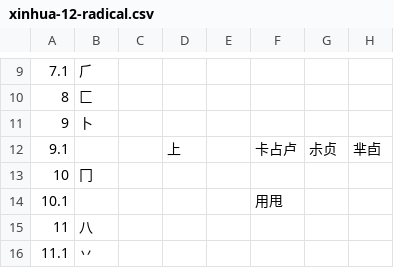
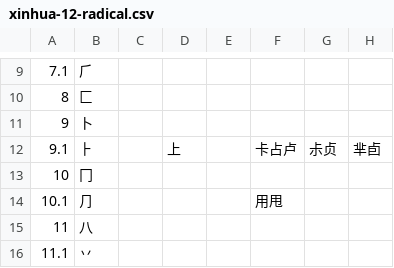
Before and after one commit to nowar-fonts/radical, a CSV file: data-src/xinhua-12-radical.csv, drawn as a sheet; only a part is shown, gaps mark what is left out; the diff names each change by its address in the sheet, - before the commit and + after, or states it on an @@ line.

Commit message:
up

```diff
--- a/data-src/xinhua-12-radical.csv
+++ b/data-src/xinhua-12-radical.csv
-B12: (empty)
+B12: ⺊
-B14: (empty)
+B14: ⺆
```
